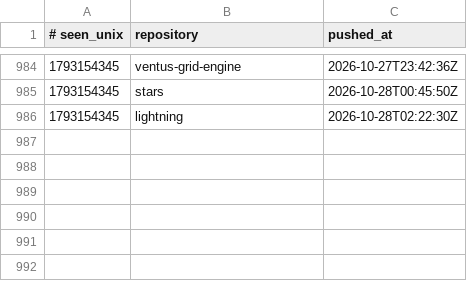
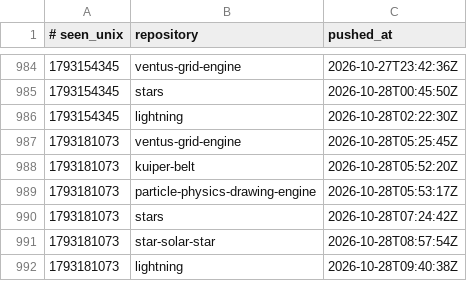
Before and after one commit to Ventusltd/time-stone, a TSV file: ledger.tsv, drawn as a sheet; only a part is shown, gaps mark what is left out.

```diff
--- a/ledger.tsv
+++ b/ledger.tsv
@@ -986 +986,7 @@
 1793154345	lightning	2026-10-28T02:22:30Z
+1793181073	ventus-grid-engine	2026-10-28T05:25:45Z
+1793181073	kuiper-belt	2026-10-28T05:52:20Z
+1793181073	particle-physics-drawing-engine	2026-10-28T05:53:17Z
+1793181073	stars	2026-10-28T07:24:42Z
+1793181073	star-solar-star	2026-10-28T08:57:54Z
+1793181073	lightning	2026-10-28T09:40:38Z
```
Also changed, not shown: 1 other file.
